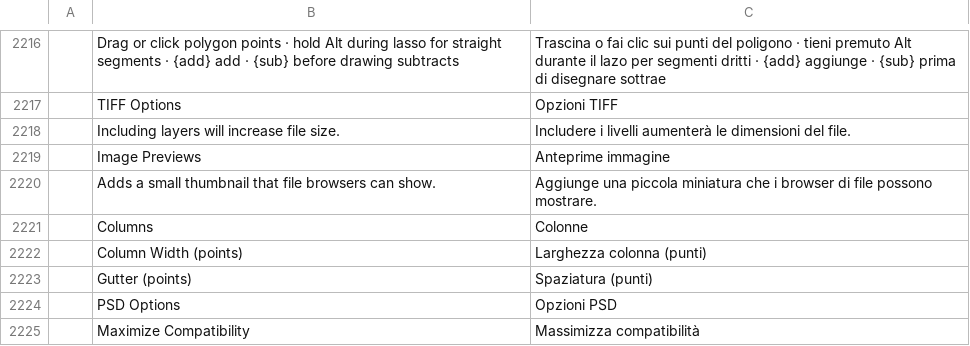
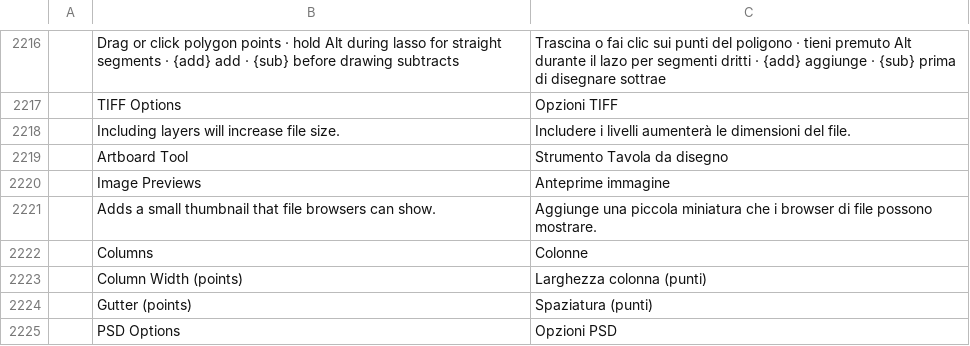
Before and after one commit to treeforjs/photocraft, a TSV file: crates/ui-egui/src/i18n/it.tsv, drawn as a sheet; only a part is shown, gaps mark what is left out; the shorter side is filled out with more unchanged rows; the diff names each change by its address in the sheet, - before the commit and + after, or states it on an @@ line.

```diff
--- a/crates/ui-egui/src/i18n/it.tsv
+++ b/crates/ui-egui/src/i18n/it.tsv
+row 2219:  | Artboard Tool | Strumento Tavola da disegno
```
Also changed, not shown: crates/ui-egui/src/i18n/cs.tsv, crates/ui-egui/src/i18n/el.tsv, 28 other files.
